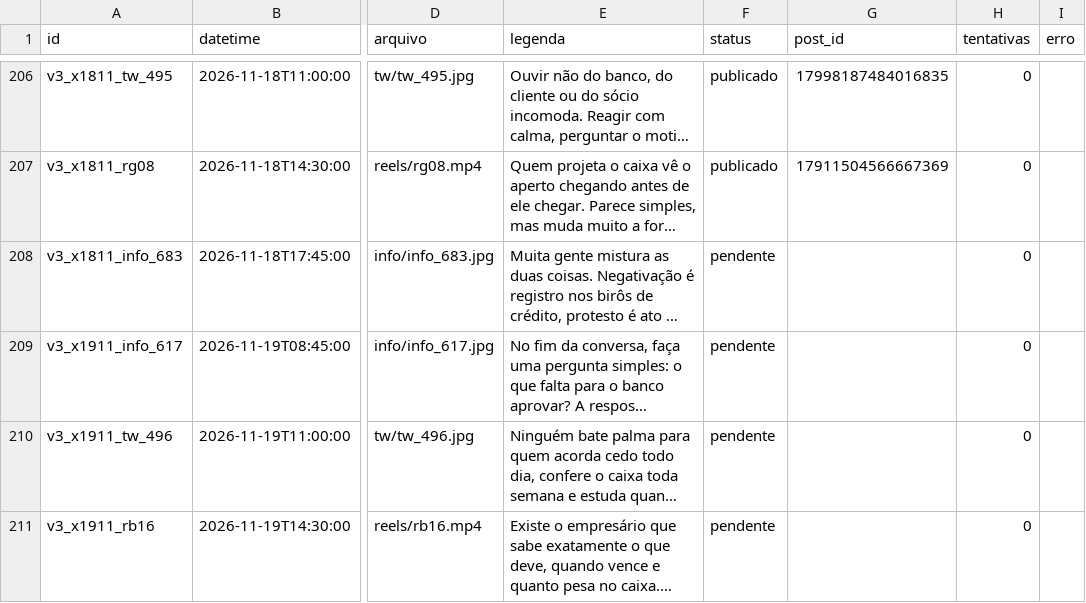
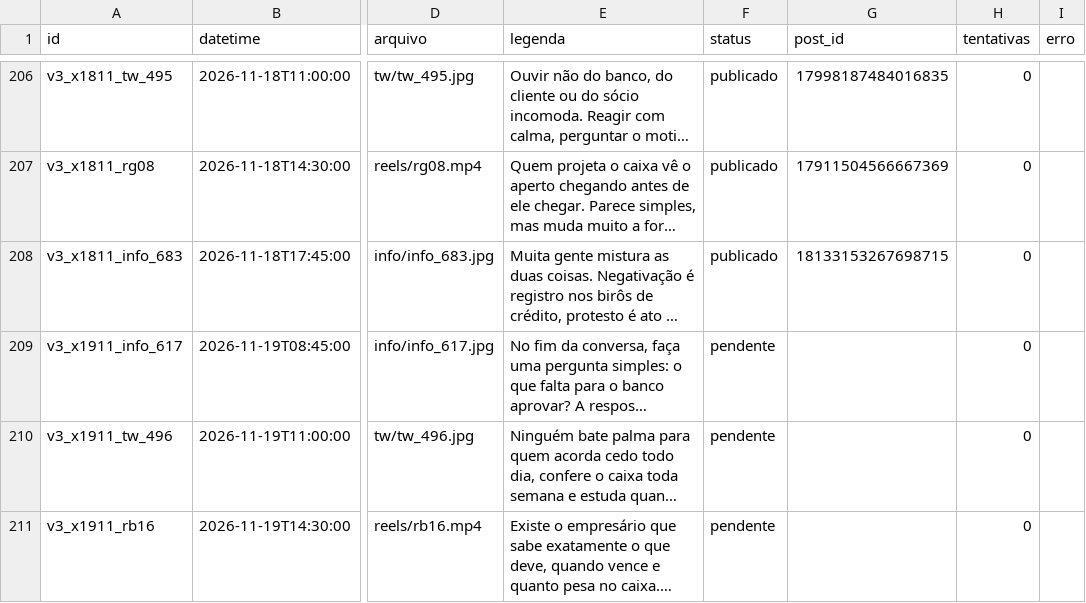
Before and after one commit to remnotetjsp-hash/automacao-instagram, a CSV file: queue/fila.csv, drawn as a sheet; only a part is shown, gaps mark what is left out; long unchanged cells end in …; the diff names each change by its address in the sheet, - before the commit and + after, or states it on an @@ line.

Commit message:
status da fila

```diff
--- a/queue/fila.csv
+++ b/queue/fila.csv
-F208 (status): pendente
+F208 (status): publicado
-G208 (post_id): (empty)
+G208 (post_id): 18133153267698715
```
